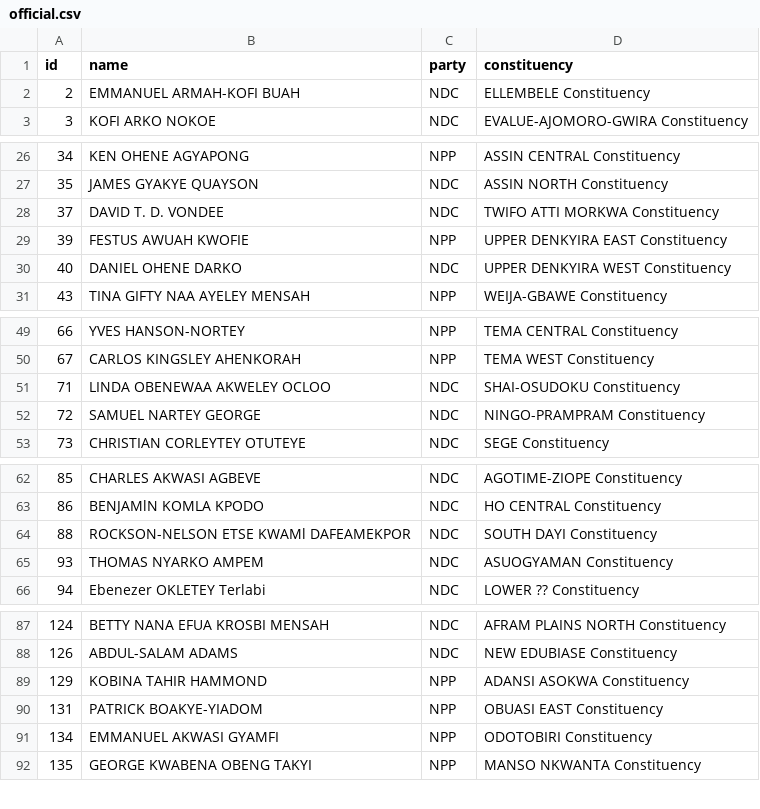
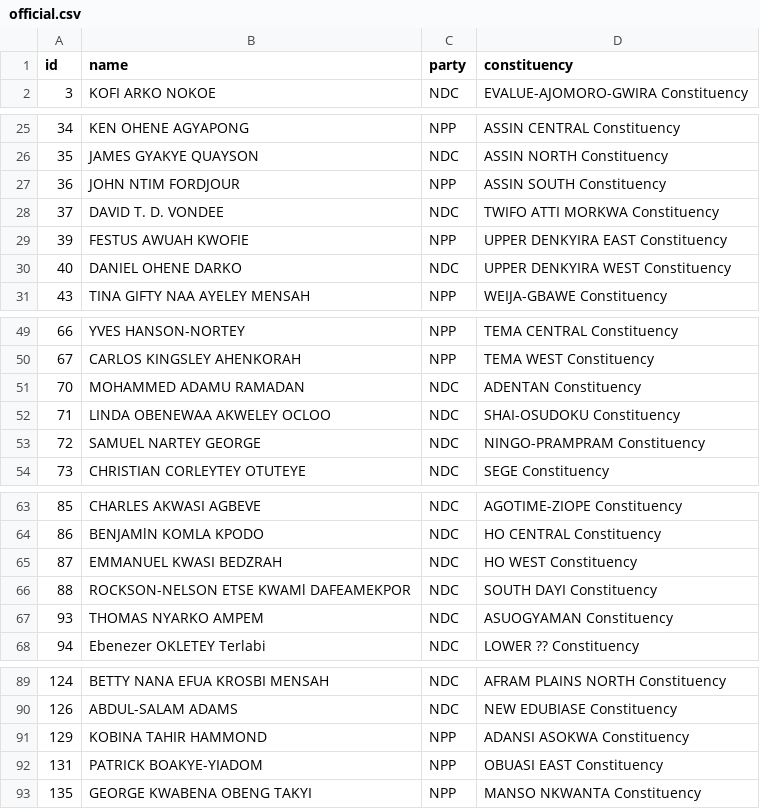
Before and after one commit to every-politician-scrapers/ghana-parliament, a CSV file: data/official.csv, drawn as a sheet; only a part is shown, gaps mark what is left out; the diff covers the shown part only.

```diff
--- a/data/official.csv
+++ b/data/official.csv
@@ -1,3 +1,2 @@
 id,name,party,constituency
-2,EMMANUEL ARMAH-KOFI BUAH,NDC,ELLEMBELE Constituency
 3,KOFI ARKO NOKOE,NDC,EVALUE-AJOMORO-GWIRA Constituency
@@ -27,2 +26,3 @@ id,name,party,constituency
 35,JAMES GYAKYE QUAYSON,NDC,ASSIN NORTH Constituency
+36,JOHN NTIM FORDJOUR,NPP,ASSIN SOUTH Constituency
 37,DAVID T. D. VONDEE,NDC,TWIFO ATTI MORKWA Constituency
@@ -50,2 +50,3 @@ id,name,party,constituency
 67,CARLOS KINGSLEY AHENKORAH,NPP,TEMA WEST Constituency
+70,MOHAMMED ADAMU RAMADAN,NDC,ADENTAN Constituency
 71,LINDA OBENEWAA AKWELEY OCLOO,NDC,SHAI-OSUDOKU Constituency
@@ -63,2 +64,3 @@ id,name,party,constituency
 86,BENJAMlN KOMLA KPODO,NDC,HO CENTRAL Constituency
+87,EMMANUEL KWASI BEDZRAH,NDC,HO WEST Constituency
 88,ROCKSON-NELSON ETSE KWAMl DAFEAMEKPOR,NDC,SOUTH DAYI Constituency
@@ -90,3 +92,2 @@ id,name,party,constituency
 131,PATRICK BOAKYE-YIADOM,NPP,OBUASI EAST Constituency
-134,EMMANUEL AKWASI GYAMFI,NPP,ODOTOBIRI Constituency
 135,GEORGE KWABENA OBENG TAKYI,NPP,MANSO NKWANTA Constituency
```
Also changed, not shown: 1 added row and 2 removed rows elsewhere in this file, data/diff.csv.
